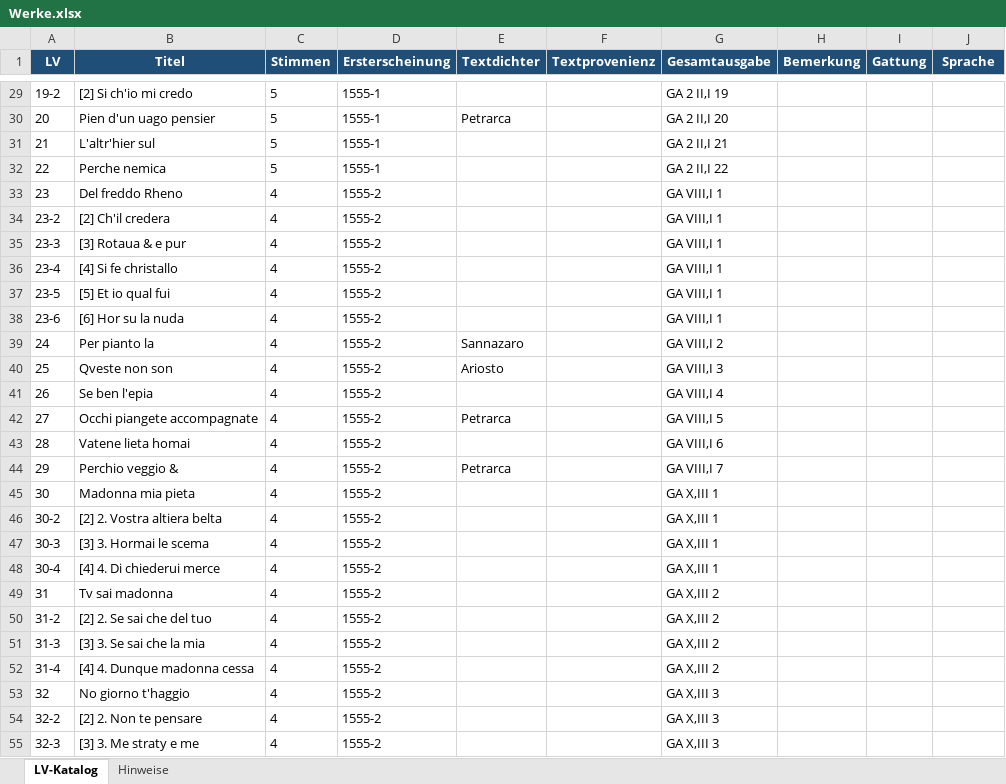
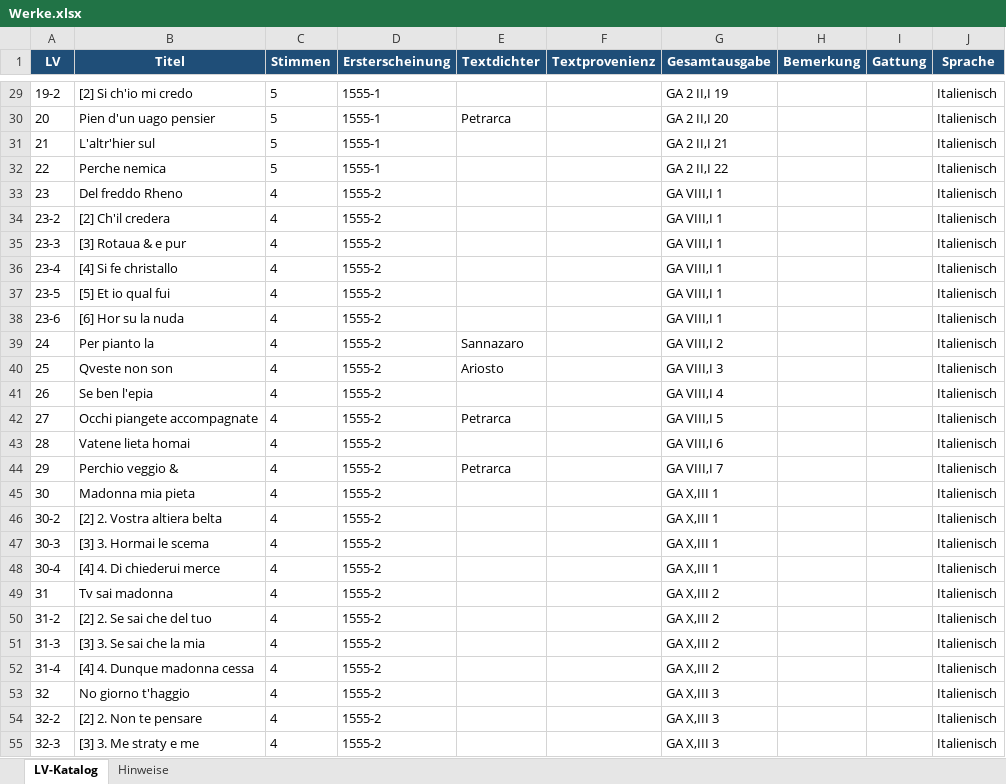
Before and after one commit to nikilachniki/lassoDBData, an Excel workbook: raw/Werke.xlsx, sheet LV-Katalog, drawn as a sheet; only a part is shown, gaps mark what is left out; values as stored, in another font and other column widths than the file's, no borders; the diff covers the shown part only; the diff names each change by its address in the sheet, - before the commit and + after, or states it on an @@ line.

Commit message:
- Excel Tabelle mit Werkdaten um neue Spalten "Gattung" und "Sprache" erweitert. Datenschema entsprechend angepasst.

```diff
--- a/raw/Werke.xlsx (sheet LV-Katalog)
+++ b/raw/Werke.xlsx (sheet LV-Katalog)
-J29:J55 (Sprache): (empty)
+J29:J55 (Sprache): Italienisch
```
Also changed, not shown: 1952 edited cells elsewhere in this sheet, 11 other files.
